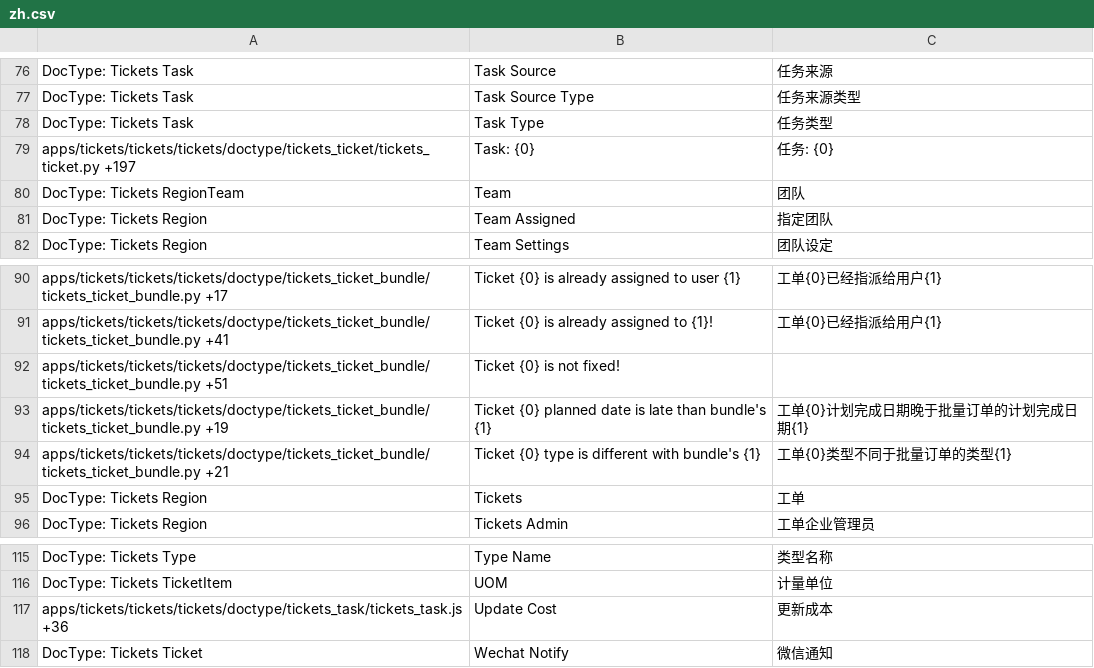
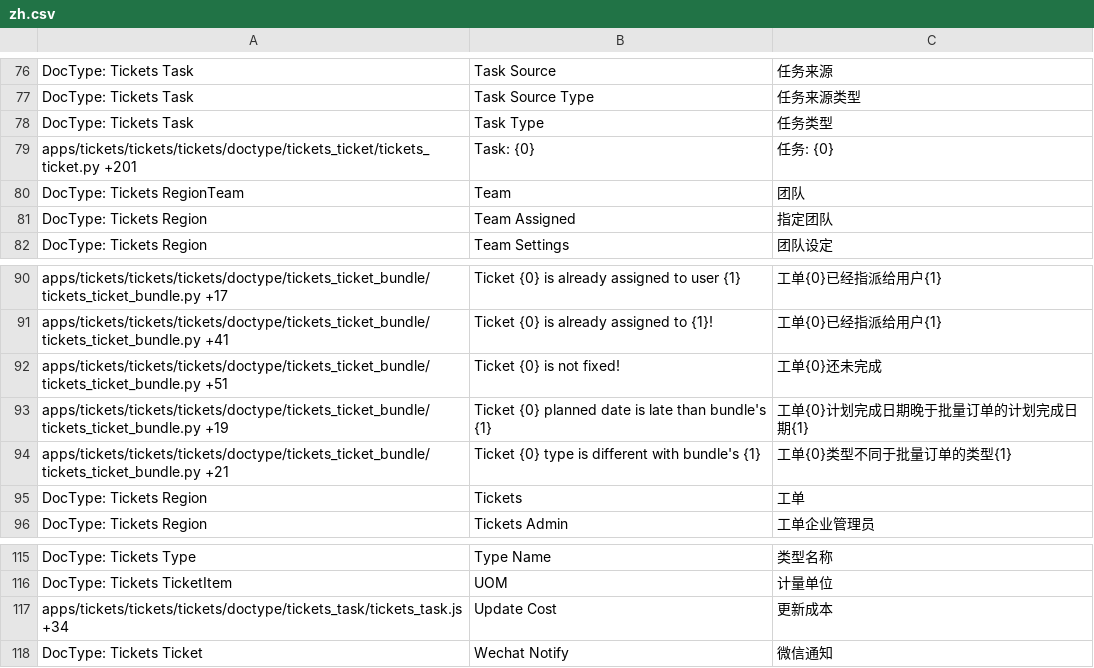
Before and after one commit to Compres/frappe_tickets, a CSV file: tickets/translations/zh.csv, drawn as a sheet; only a part is shown, gaps mark what is left out; the diff covers the shown part only.

```diff
--- a/tickets/translations/zh.csv
+++ b/tickets/translations/zh.csv
@@ -78,3 +78,3 @@ DocType: Tickets Task,Task Source Type,任务来源类型
 DocType: Tickets Task,Task Type,任务类型
-apps/tickets/tickets/tickets/doctype/tickets_ticket/tickets_ticket.py +197,Task: {0},任务: {0}
+apps/tickets/tickets/tickets/doctype/tickets_ticket/tickets_ticket.py +201,Task: {0},任务: {0}
 DocType: Tickets RegionTeam,Team,团队
@@ -91,3 +91,3 @@ apps/tickets/tickets/tickets/doctype/tickets_ticket_bundle/tickets_ticket_bundle
 apps/tickets/tickets/tickets/doctype/tickets_ticket_bundle/tickets_ticket_bundle.py +41,Ticket {0} is already assigned to {1}!,工单{0}已经指派给用户{1}
-apps/tickets/tickets/tickets/doctype/tickets_ticket_bundle/tickets_ticket_bundle.py +51,Ticket {0} is not fixed!,
+apps/tickets/tickets/tickets/doctype/tickets_ticket_bundle/tickets_ticket_bundle.py +51,Ticket {0} is not fixed!,工单{0}还未完成
 apps/tickets/tickets/tickets/doctype/tickets_ticket_bundle/tickets_ticket_bundle.py +19,Ticket {0} planned date is late than bundle's {1},工单{0}计划完成日期晚于批量订单的计划完成日期{1}
@@ -116,3 +116,3 @@ DocType: Tickets Type,Type Name,类型名称
 DocType: Tickets TicketItem,UOM,计量单位
-apps/tickets/tickets/tickets/doctype/tickets_task/tickets_task.js +36,Update Cost,更新成本
+apps/tickets/tickets/tickets/doctype/tickets_task/tickets_task.js +34,Update Cost,更新成本
 DocType: Tickets Ticket,Wechat Notify,微信通知
```
Also changed, not shown: 9 edited cells elsewhere in this file.
